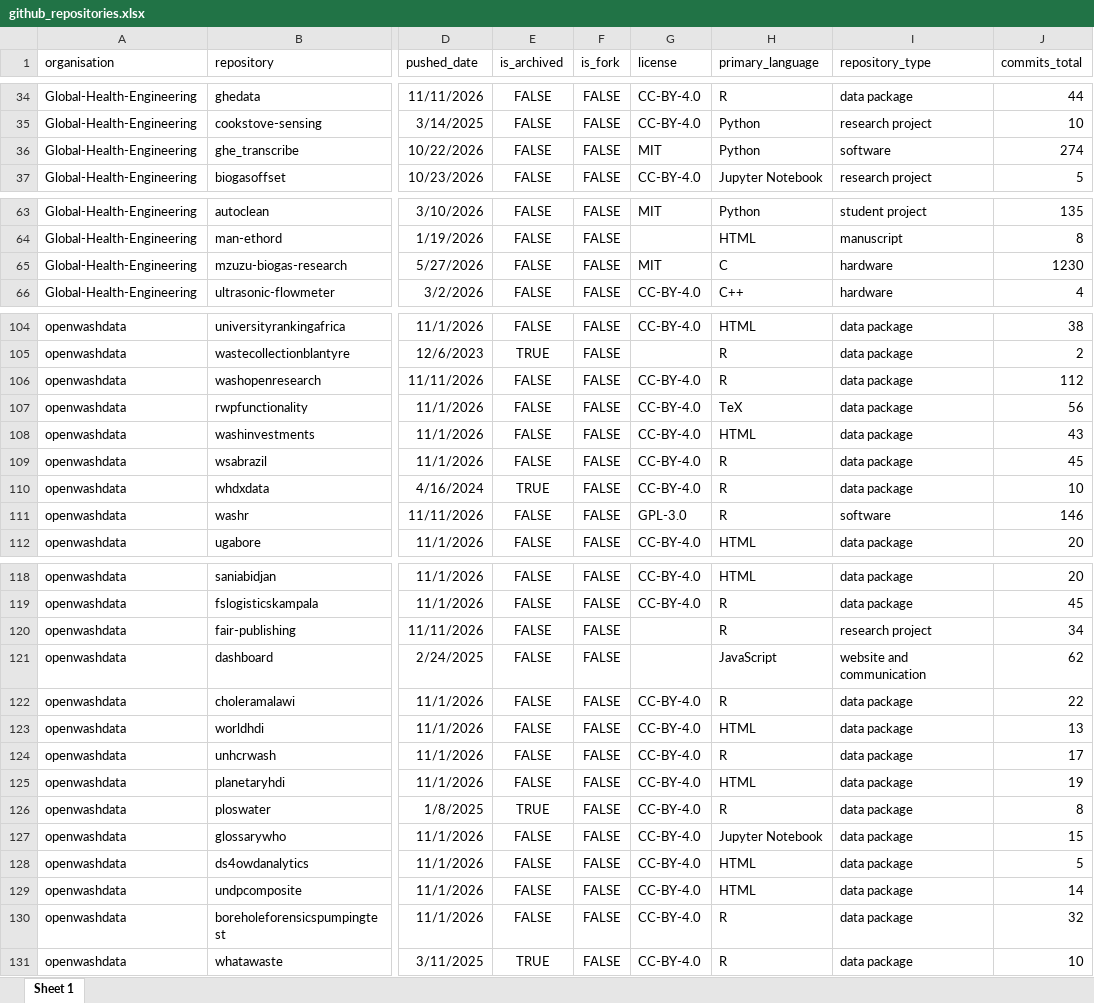
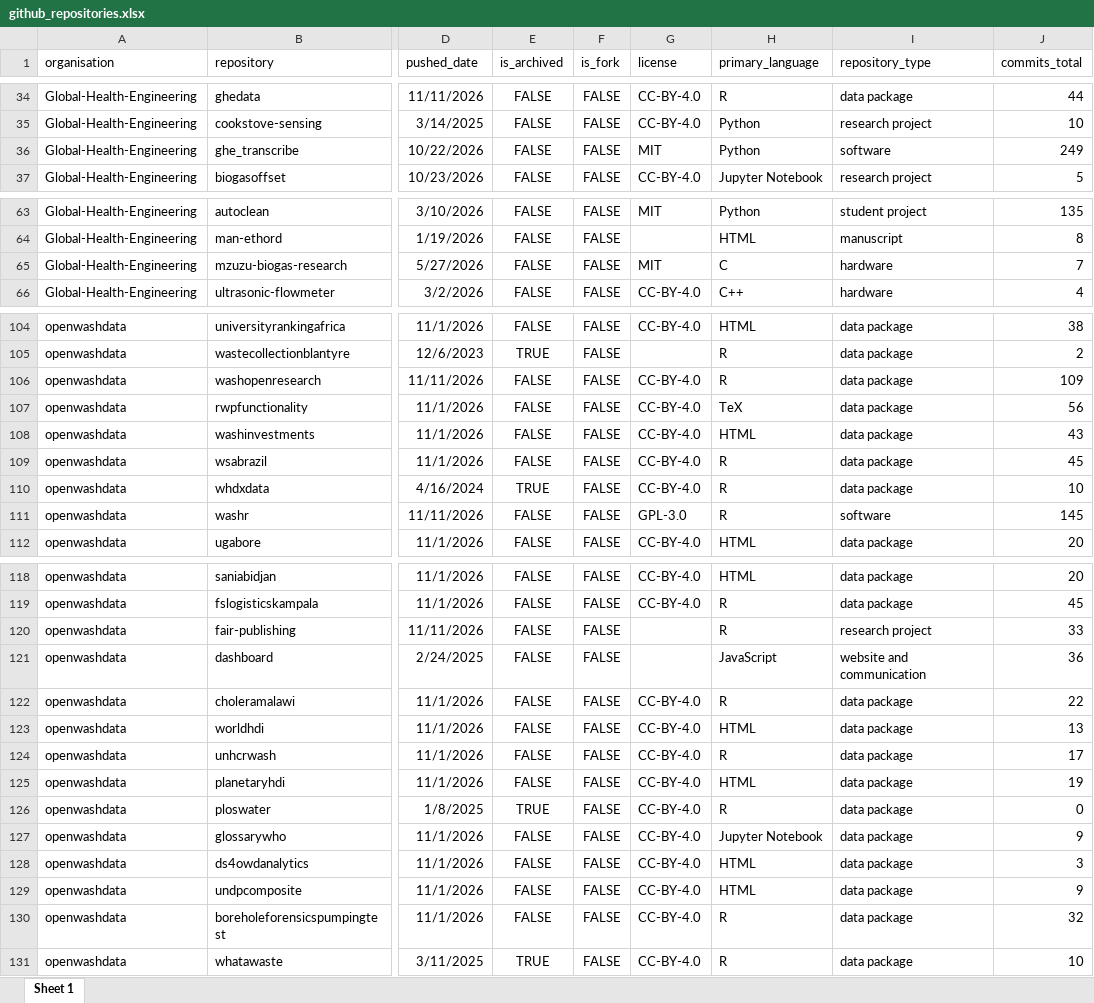
Before and after one commit to Global-Health-Engineering/ghedata, an Excel workbook: inst/extdata/github_repositories.xlsx, sheet Sheet 1, drawn as a sheet; only a part is shown, gaps mark what is left out; values as stored, in another font and other column widths than the file's, no borders; the diff covers the shown part only; the diff names each change by its address in the sheet, - before the commit and + after, or states it on an @@ line.

```diff
--- a/inst/extdata/github_repositories.xlsx (sheet Sheet 1)
+++ b/inst/extdata/github_repositories.xlsx (sheet Sheet 1)
-J36 (commits_total): 274
+J36 (commits_total): 249
-J65 (commits_total): 1230
+J65 (commits_total): 7
-J106 (commits_total): 112
+J106 (commits_total): 109
-J111 (commits_total): 146
+J111 (commits_total): 145
-J120 (commits_total): 34
+J120 (commits_total): 33
-J121 (commits_total): 62
+J121 (commits_total): 36
-J126 (commits_total): 8
+J126 (commits_total): 0
-J127 (commits_total): 15
+J127 (commits_total): 9
-J128 (commits_total): 5
+J128 (commits_total): 3
-J129 (commits_total): 14
+J129 (commits_total): 9
```
Also changed, not shown: 2 edited cells elsewhere in this sheet, inst/extdata/github_commits.xlsx, inst/extdata/github_organisations.xlsx, 30 other files.
